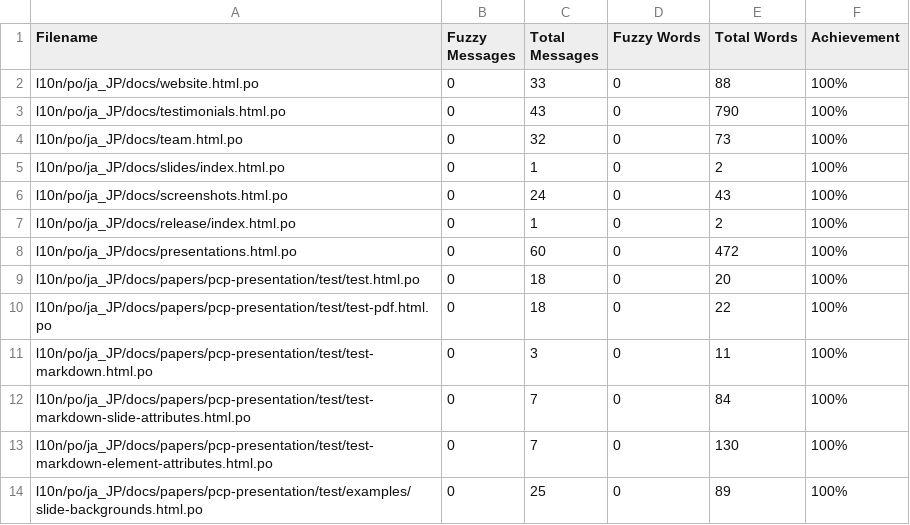
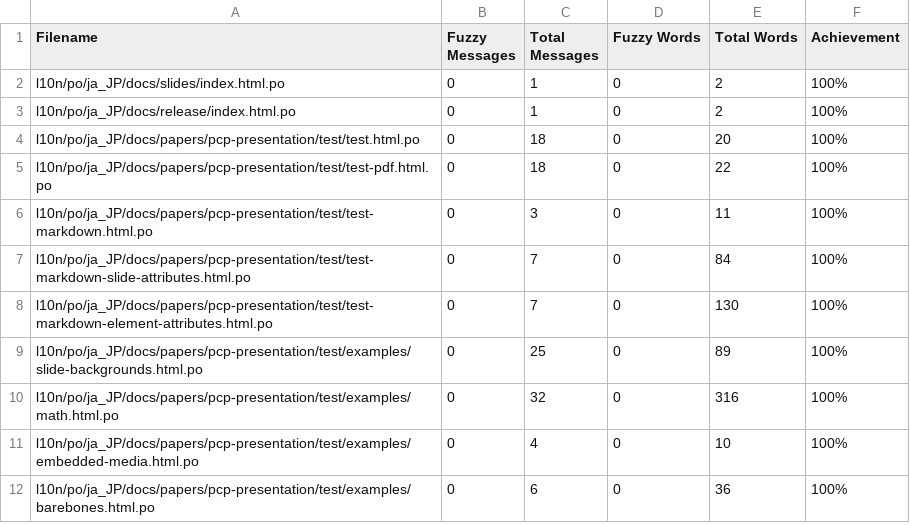
Before and after one commit to doc-l10n-kit/ja-pcp-website, a CSV file: l10n/stats/translation.csv, drawn as a sheet; only a part is shown; the shorter side is filled out with more unchanged rows; the diff covers the shown part only.

```diff
--- a/l10n/stats/translation.csv
+++ b/l10n/stats/translation.csv
@@ -1,9 +1,4 @@
 Filename, Fuzzy Messages, Total Messages, Fuzzy Words, Total Words, Achievement
-l10n/po/ja_JP/docs/website.html.po, 0, 33, 0, 88 ,100%
-l10n/po/ja_JP/docs/testimonials.html.po, 0, 43, 0, 790 ,100%
-l10n/po/ja_JP/docs/team.html.po, 0, 32, 0, 73 ,100%
 l10n/po/ja_JP/docs/slides/index.html.po, 0, 1, 0, 2 ,100%
-l10n/po/ja_JP/docs/screenshots.html.po, 0, 24, 0, 43 ,100%
 l10n/po/ja_JP/docs/release/index.html.po, 0, 1, 0, 2 ,100%
-l10n/po/ja_JP/docs/presentations.html.po, 0, 60, 0, 472 ,100%
 l10n/po/ja_JP/docs/papers/pcp-presentation/test/test.html.po, 0, 18, 0, 20 ,100%
```
Also changed, not shown: 14 added rows, 9 removed rows and 8 edited cells elsewhere in this file.
